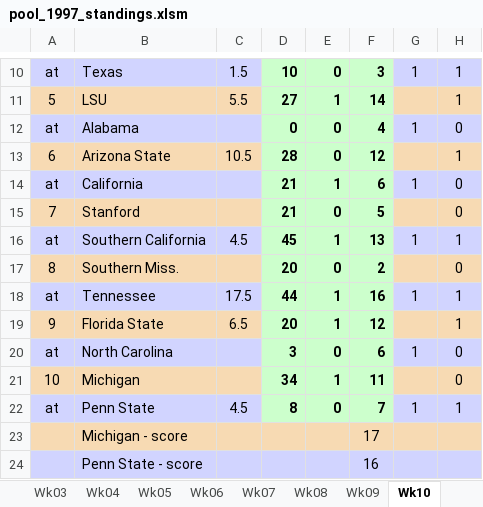
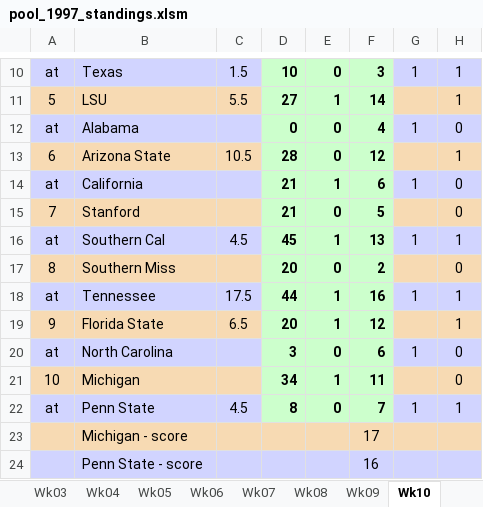
Before and after one commit to blreams/collegefootballpick10, an Excel workbook: excel_history/data/pool_1997_standings.xlsm, sheet Wk10, drawn as a sheet; only a part is shown, gaps mark what is left out; values as stored, in another font and other column widths than the file's, no borders; charts and pictures and conditional formats not drawn; the diff names each change by its address in the sheet, - before the commit and + after, or states it on an @@ line.

```diff
--- a/excel_history/data/pool_1997_standings.xlsm (sheet Wk10)
+++ b/excel_history/data/pool_1997_standings.xlsm (sheet Wk10)
-B16: Southern California
+B16: Southern Cal
-B17: Southern Miss.
+B17: Southern Miss
```
Also changed, not shown: sheet Conference, sheet Featured, sheet Wk12, sheet Wk13, sheet Wk04, sheet Wk01, 4 more sheets, charts or pictures, excel_history/data/pool_1998_standings.xlsm, 1 other file.
